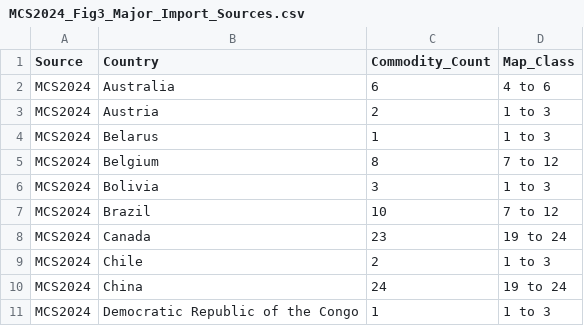
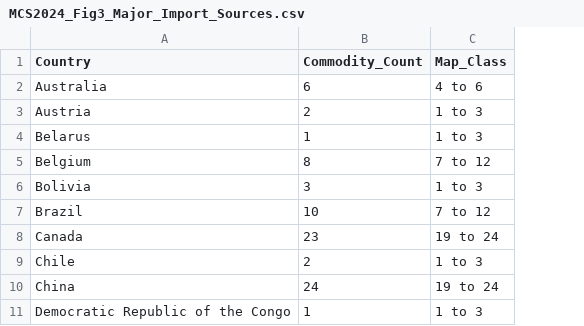
Before and after one commit to suswong/DATA-608, a CSV file: MCS2024_Fig3_Major_Import_Sources.csv, drawn as a sheet; only a part is shown; the diff names each change by its address in the sheet, - before the commit and + after, or states it on an @@ line.

Commit message:
Add files via upload

```diff
--- a/MCS2024_Fig3_Major_Import_Sources.csv
+++ b/MCS2024_Fig3_Major_Import_Sources.csv
-column A (Source), rows 2-11: all MCS2024
```
